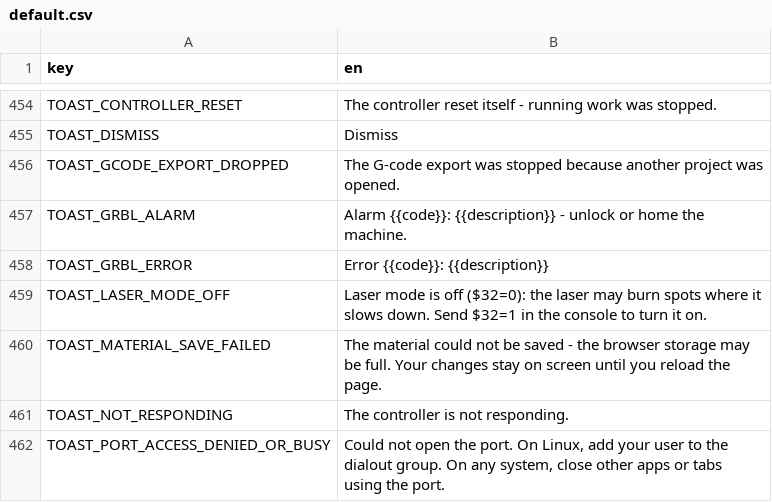
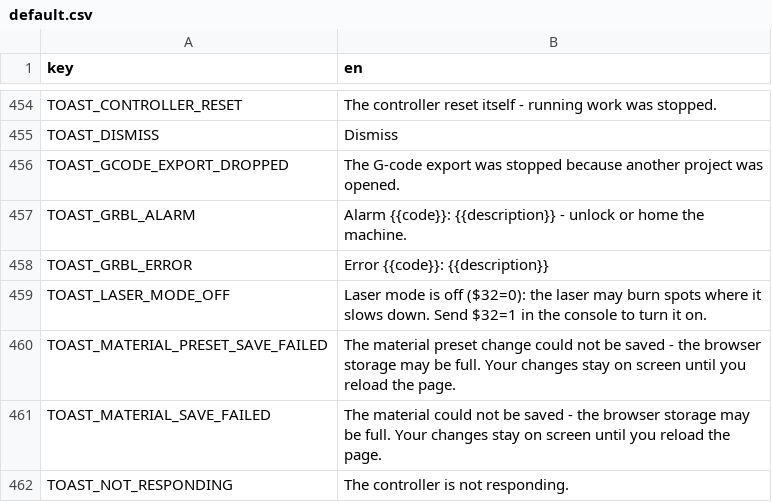
Before and after one commit to Korialstrazh/webgrbl, a CSV file: tools/localization/default.csv, drawn as a sheet; only a part is shown, gaps mark what is left out; the shorter side is filled out with more unchanged rows.

```diff
--- a/tools/localization/default.csv
+++ b/tools/localization/default.csv
@@ -459,2 +459,3 @@ TOAST_GRBL_ERROR;Error {{code}}: {{description}}
 TOAST_LASER_MODE_OFF;Laser mode is off ($32=0): the laser may burn spots where it slows down. Send $32=1 in the console to turn it on.
+TOAST_MATERIAL_PRESET_SAVE_FAILED;The material preset change could not be saved - the browser storage may be full. Your changes stay on screen until you reload the page.
 TOAST_MATERIAL_SAVE_FAILED;The material could not be saved - the browser storage may be full. Your changes stay on screen until you reload the page.
```
Also changed, not shown: 21 other files.
